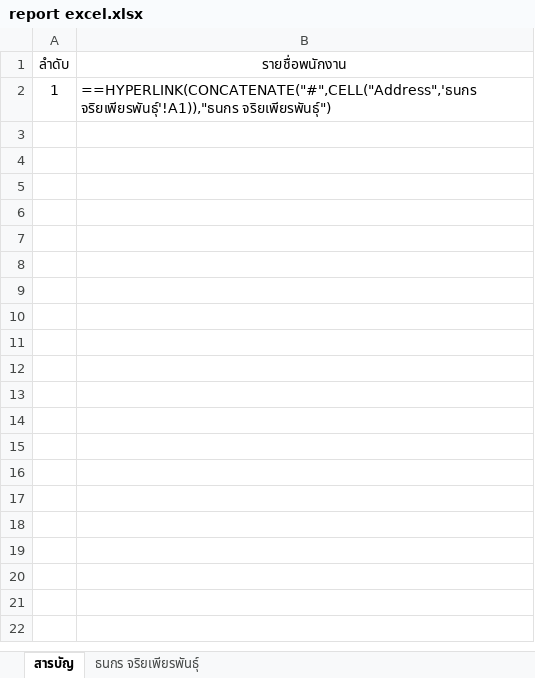
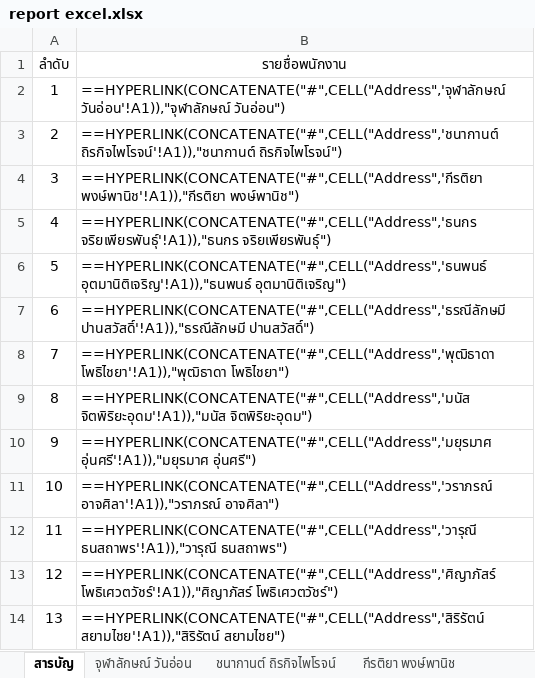
Before and after one commit to irisgroup2017/Calendar, an Excel workbook: report excel.xlsx, sheet สารบัญ, drawn as a sheet; values as stored, in another font and other column widths than the file's, no borders; formulas without a stored value are shown as written; the diff names each change by its address in the sheet, - before the commit and + after, or states it on an @@ line.

```diff
--- a/report excel.xlsx (sheet สารบัญ)
+++ b/report excel.xlsx (sheet สารบัญ)
+sheet tab: จุฬาลักษณ์ วันอ่อน
+sheet tab: ชนากานต์ ถิรกิจไพโรจน์
+sheet tab: กีรติยา พงษ์พานิช
-B2 (รายชื่อพนักงาน): ==HYPERLINK(CONCATENATE("#",CELL("Address",'ธนกร จริยเพียรพันธุ์'!A1)),"ธนกร จริยเพียรพันธุ์")
+B2 (รายชื่อพนักงาน): ==HYPERLINK(CONCATENATE("#",CELL("Address",'จุฬาลักษณ์ วันอ่อน'!A1)),"จุฬาลักษณ์ วันอ่อน")
+row 3: 2 | ==HYPERLINK(CONCATENATE("#",CELL("Address",'ชนากานต์ ถิรกิจไพโรจน์'!A1)),"ชนากานต์ ถิรกิจไพโรจน์")
+row 4: 3 | ==HYPERLINK(CONCATENATE("#",CELL("Address",'กีรติยา พงษ์พานิช'!A1)),"กีรติยา พงษ์พานิช")
+row 5: 4 | ==HYPERLINK(CONCATENATE("#",CELL("Address",'ธนกร จริยเพียรพันธุ์'!A1)),"ธนกร จริยเพียรพันธุ์")
+row 6: 5 | ==HYPERLINK(CONCATENATE("#",CELL("Address",'ธนพนธ์ อุตมานิติเจริญ'!A1)),"ธนพนธ์ อุตมานิติเจริญ")
+row 7: 6 | ==HYPERLINK(CONCATENATE("#",CELL("Address",'ธรณีลักษมี ปานสวัสดิ์'!A1)),"ธรณีลักษมี ปานสวัสดิ์")
+row 8: 7 | ==HYPERLINK(CONCATENATE("#",CELL("Address",'พุฒิธาดา โพธิไชยา'!A1)),"พุฒิธาดา โพธิไชยา")
+row 9: 8 | ==HYPERLINK(CONCATENATE("#",CELL("Address",'มนัส จิตพิริยะอุดม'!A1)),"มนัส จิตพิริยะอุดม")
+row 10: 9 | ==HYPERLINK(CONCATENATE("#",CELL("Address",'มยุรมาศ อุ่นศรี'!A1)),"มยุรมาศ อุ่นศรี")
+row 11: 10 | ==HYPERLINK(CONCATENATE("#",CELL("Address",'วราภรณ์ อาจศิลา'!A1)),"วราภรณ์ อาจศิลา")
+row 12: 11 | ==HYPERLINK(CONCATENATE("#",CELL("Address",'วารุณี ธนสถาพร'!A1)),"วารุณี ธนสถาพร")
+row 13: 12 | ==HYPERLINK(CONCATENATE("#",CELL("Address",'ศิญาภัสร์ โพธิเศวตวัชร์'!A1)),"ศิญาภัสร์ โพธิเศวตวัชร์")
+row 14: 13 | ==HYPERLINK(CONCATENATE("#",CELL("Address",'สิริรัตน์ สยามไชย'!A1)),"สิริรัตน์ สยามไชย")
```
Also changed, not shown: sheet ธนกร จริยเพียรพันธุ์, other sheet tabs, report_easypass.xlsx, 3 other files.
